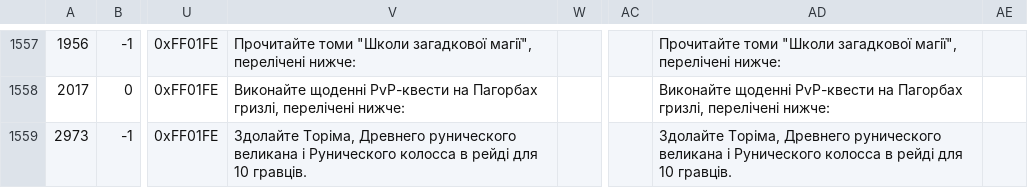
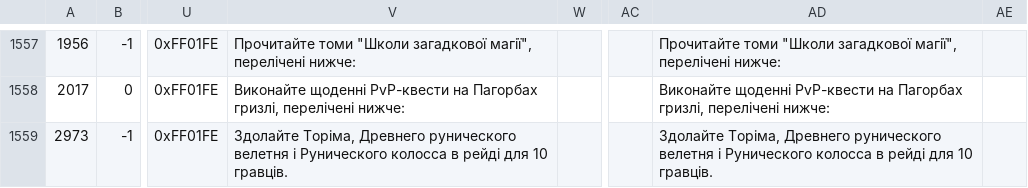
Before and after one commit to Area51ua/WoTLK-3.3.5.12340-UA, a CSV file: Achievement.dbc.csv, drawn as a sheet; only a part is shown, gaps mark what is left out; the diff covers the shown part only; the diff names each change by its address in the sheet, - before the commit and + after, or states it on an @@ line.

```diff
--- a/Achievement.dbc.csv
+++ b/Achievement.dbc.csv
-V1559: …Древнего рунического великана і Рунического…
+V1559: …Древнего рунического велетня і Рунического…
-AD1559: …Древнего рунического великана і Рунического…
+AD1559: …Древнего рунического велетня і Рунического…
```
Also changed, not shown: 16 edited cells elsewhere in this file, AreaPOI.dbc.csv, AreaTable.dbc.csv, 9 other files.
